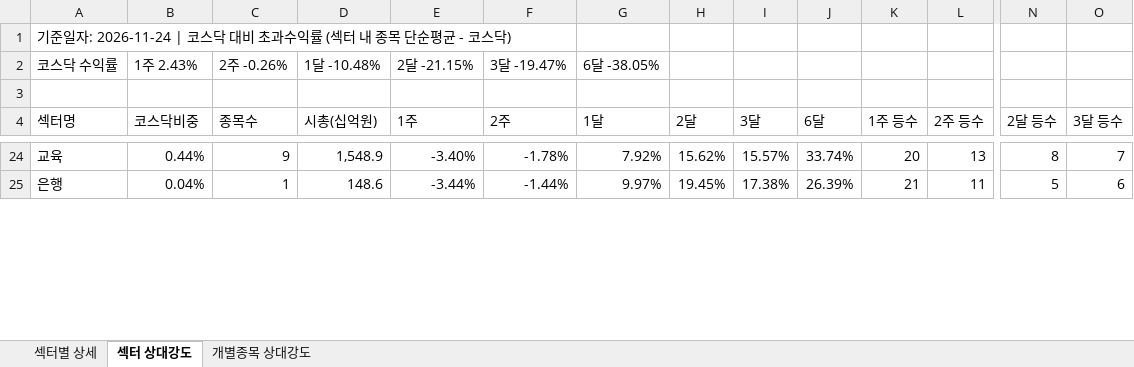
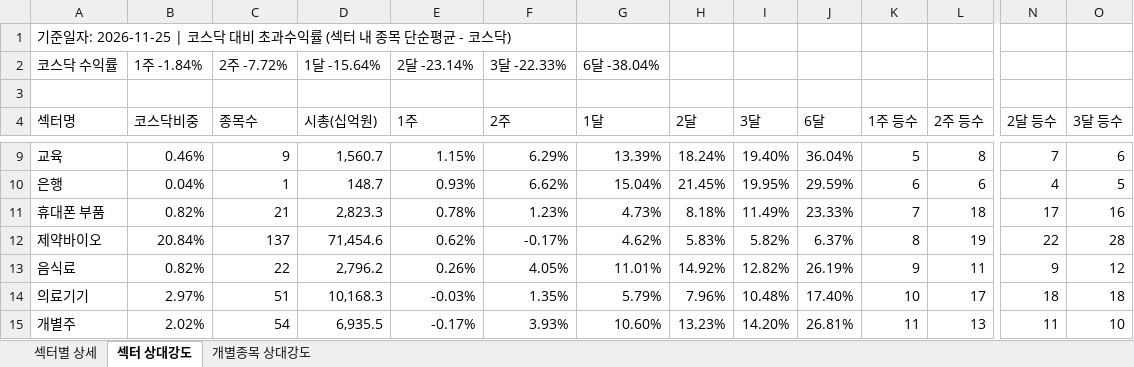
Before and after one commit to Min-guk123/Min-guk, an Excel workbook: docs/downloads/kosdaq_rs_latest.xlsx, sheet 섹터 상대강도, drawn as a sheet; only a part is shown, gaps mark what is left out; values as stored, in another font and other column widths than the file's, no cell formats; addresses are those after the commit; rows hold the shown columns only; the diff covers the shown part only; the diff names each change by its address in the sheet, - before the commit and + after, or states it on an @@ line.

```diff
--- a/docs/downloads/kosdaq_rs_latest.xlsx (sheet 섹터 상대강도)
+++ b/docs/downloads/kosdaq_rs_latest.xlsx (sheet 섹터 상대강도)
-A1 (섹터명): …준일자: 2026-11-24 | 코스닥…
+A1 (섹터명): …준일자: 2026-11-25 | 코스닥…
-B2 (코스닥비중): 1주 2.43%
+B2 (코스닥비중): 1주 -1.84%
-C2 (종목수): 2주 -0.26%
+C2 (종목수): 2주 -7.72%
-D2 (시총(십억원)): 1달 -10.48%
+D2 (시총(십억원)): 1달 -15.64%
-E2 (1주): 2달 -21.15%
+E2 (1주): 2달 -23.14%
-F2 (2주): 3달 -19.47%
+F2 (2주): 3달 -22.33%
-G2 (1달): 6달 -38.05%
+G2 (1달): 6달 -38.04%
-B9 (코스닥비중): 0.44%
+B9 (코스닥비중): 0.46%
-D9 (시총(십억원)): 1,548.9
+D9 (시총(십억원)): 1,560.7
-E9 (1주): -3.40%
+E9 (1주): 1.15%
-F9 (2주): -1.78%
+F9 (2주): 6.29%
-G9 (1달): 7.92%
+G9 (1달): 13.39%
-H9 (2달): 15.62%
+H9 (2달): 18.24%
-I9 (3달): 15.57%
+I9 (3달): 19.40%
-J9 (6달): 33.74%
+J9 (6달): 36.04%
-K9 (1주 등수): 20
+K9 (1주 등수): 5
-L9 (2주 등수): 13
+L9 (2주 등수): 8
-N9 (2달 등수): 8
+N9 (2달 등수): 7
-O9 (3달 등수): 7
+O9 (3달 등수): 6
-D10 (시총(십억원)): 148.6
+D10 (시총(십억원)): 148.7
-E10 (1주): -3.44%
+E10 (1주): 0.93%
-F10 (2주): -1.44%
+F10 (2주): 6.62%
-G10 (1달): 9.97%
+G10 (1달): 15.04%
-H10 (2달): 19.45%
+H10 (2달): 21.45%
-I10 (3달): 17.38%
+I10 (3달): 19.95%
-J10 (6달): 26.39%
+J10 (6달): 29.59%
-K10 (1주 등수): 21
+K10 (1주 등수): 6
-L10 (2주 등수): 11
+L10 (2주 등수): 6
-N10 (2달 등수): 5
+N10 (2달 등수): 4
-O10 (3달 등수): 6
+O10 (3달 등수): 5
+row 11: 휴대폰 부품 | 0.82% | 21 | 2,823.3 | 0.78% | 1.23% | 4.73% | 8.18% | 11.49% | 23.33% | 7 | 18 | 17 | 16
+row 12: 제약바이오 | 20.84% | 137 | 71,454.6 | 0.62% | -0.17% | 4.62% | 5.83% | 5.82% | 6.37% | 8 | 19 | 22 | 28
+row 13: 음식료 | 0.82% | 22 | 2,796.2 | 0.26% | 4.05% | 11.01% | 14.92% | 12.82% | 26.19% | 9 | 11 | 9 | 12
+row 14: 의료기기 | 2.97% | 51 | 10,168.3 | -0.03% | 1.35% | 5.79% | 7.96% | 10.48% | 17.40% | 10 | 17 | 18 | 18
+row 15: 개별주 | 2.02% | 54 | 6,935.5 | -0.17% | 3.93% | 10.60% | 13.23% | 14.20% | 26.81% | 11 | 13 | 11 | 10
```
Also changed, not shown: 23 added rows, 28 removed rows and 149 edited cells elsewhere in this sheet, sheet 개별종목 상대강도, sheet 섹터별 상세, cell formats, 9 other files.
